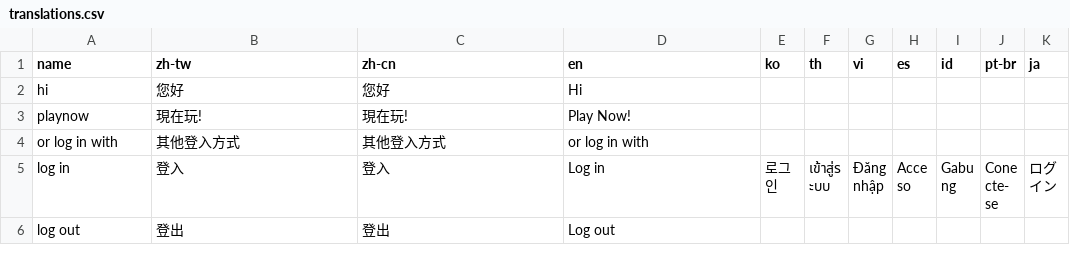
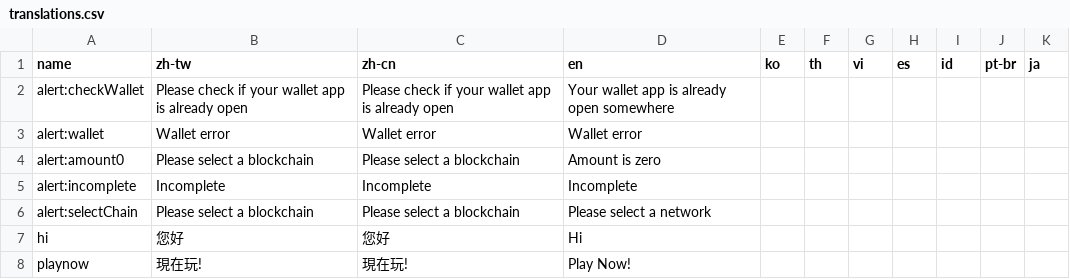
Before and after one commit to yaozakai/gambits, a CSV file: static/csv/translations.csv, drawn as a sheet; only a part is shown; the shorter side is filled out with more unchanged rows.

```diff
--- a/static/csv/translations.csv
+++ b/static/csv/translations.csv
@@ -1,2 +1,7 @@
 name,zh-tw,zh-cn,en,ko,th,vi,es,id,pt-br,ja
+alert:checkWallet,Please check if your wallet app is already open,Please check if your wallet app is already open,Your wallet app is already open somewhere,,,,,,,
+alert:wallet,Wallet error,Wallet error,Wallet error,,,,,,,
+alert:amount0,Please select a blockchain,Please select a blockchain,Amount is zero,,,,,,,
+alert:incomplete,Incomplete,Incomplete,Incomplete,,,,,,,
+alert:selectChain,Please select a blockchain,Please select a blockchain,Please select a network,,,,,,,
 hi,您好,您好,Hi,,,,,,,
```
Also changed, not shown: static/csv/game_list.csv, 12 other files.
